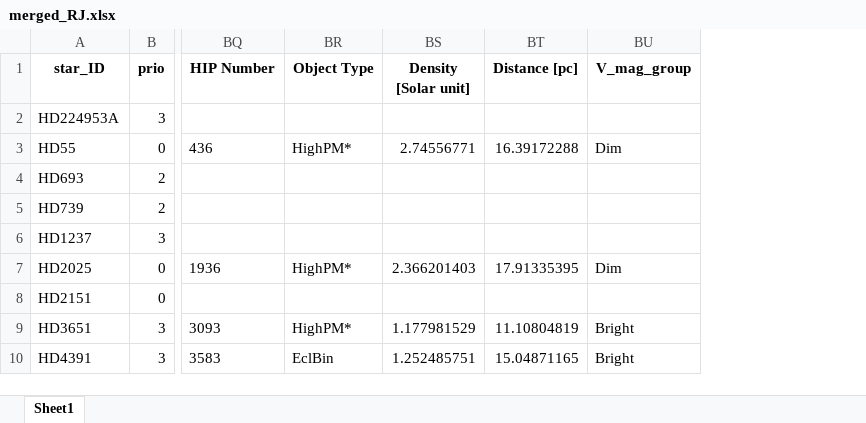
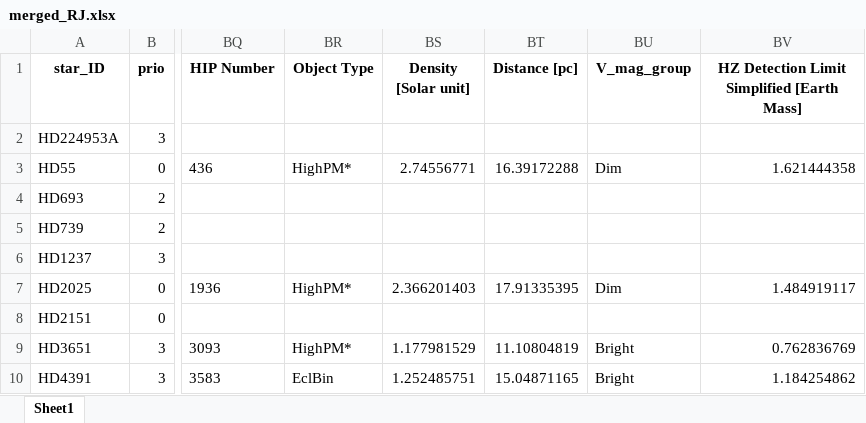
Before and after one commit to exoplanetsdk/2ES_target_selection, an Excel workbook: results/merged_RJ.xlsx, sheet Sheet1, drawn as a sheet; only a part is shown, gaps mark what is left out; values as stored, in another font and other column widths than the file's, no borders; the diff names each change by its address in the sheet, - before the commit and + after, or states it on an @@ line.

Commit message:
will match star_ID from Ralf for HIP and GJ numbers

```diff
--- a/results/merged_RJ.xlsx (sheet Sheet1)
+++ b/results/merged_RJ.xlsx (sheet Sheet1)
+column BV, rows 1-10: HZ Detection Limit Simplified [Earth Mass] |  | 1.621444358 |  |  |  | 1.484919117 |  | 0.762836769 | 1.184254862
```
Also changed, not shown: results/combined_query.xlsx, results/merged_result_MJ_with_properties.xlsx, 19 other files.
